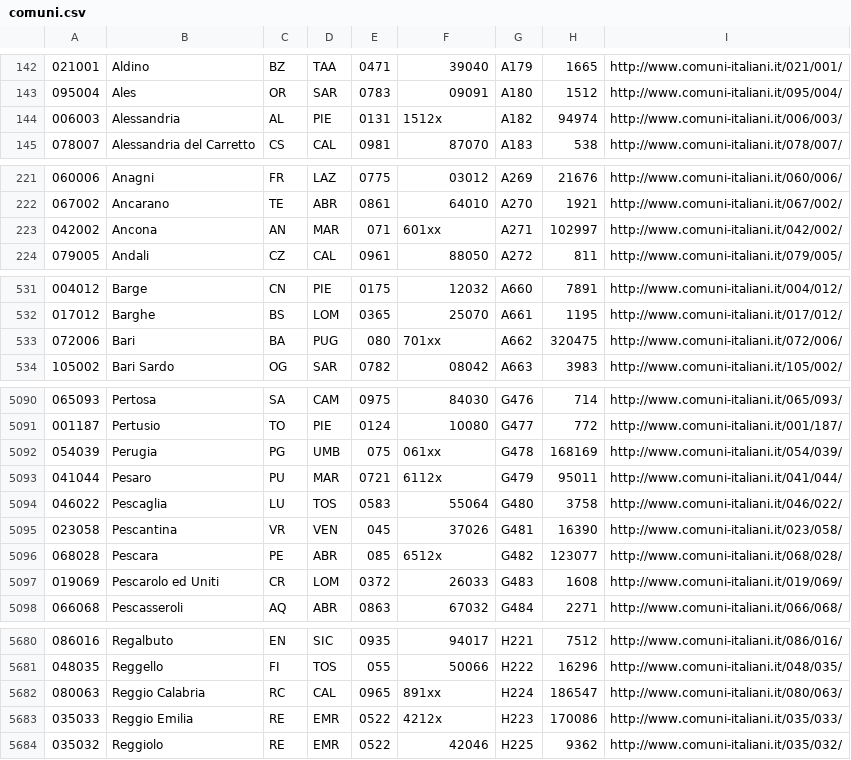
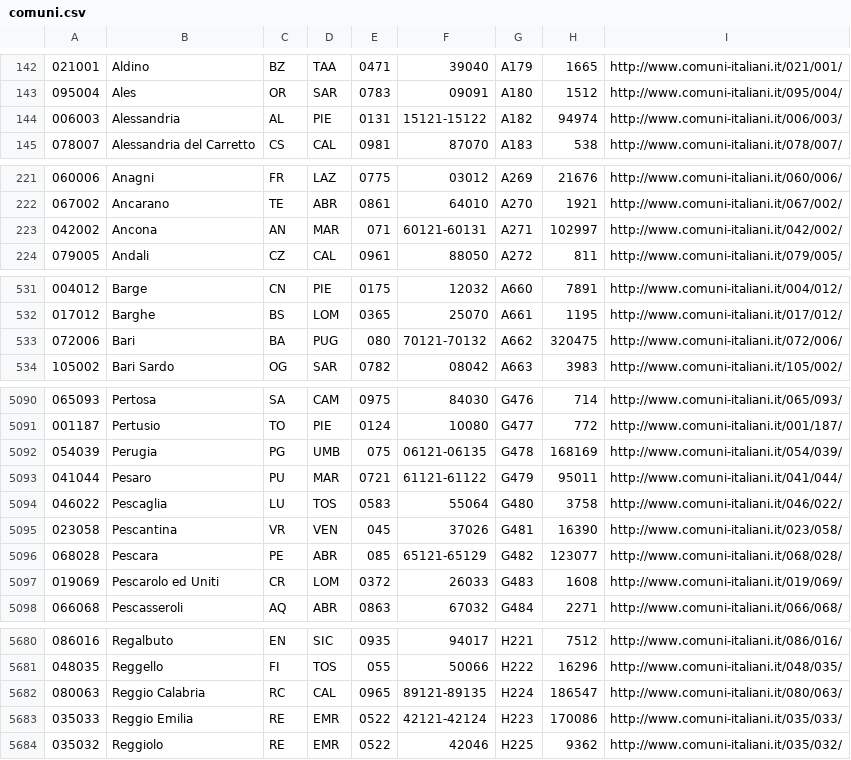
Before and after one commit to p1mps/regioni-province-comuni-italia, a CSV file: comuni.csv, drawn as a sheet; only a part is shown, gaps mark what is left out; the diff covers the shown part only; the diff names each change by its address in the sheet, - before the commit and + after, or states it on an @@ line.

```diff
--- a/comuni.csv
+++ b/comuni.csv
-F144: 1512x
+F144: 15121-15122
-F223: 601xx
+F223: 60121-60131
-F533: 701xx
+F533: 70121-70132
-F5092: 061xx
+F5092: 06121-06135
-F5093: 6112x
+F5093: 61121-61122
-F5096: 6512x
+F5096: 65121-65129
-F5682: 891xx
+F5682: 89121-89135
-F5683: 4212x
+F5683: 42121-42124
```
Also changed, not shown: 33 edited cells elsewhere in this file, 1 other file.
